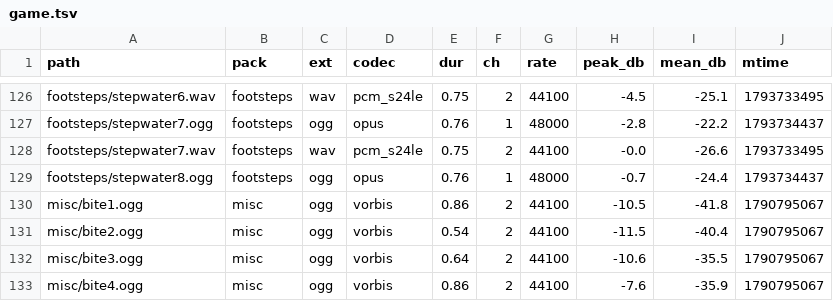
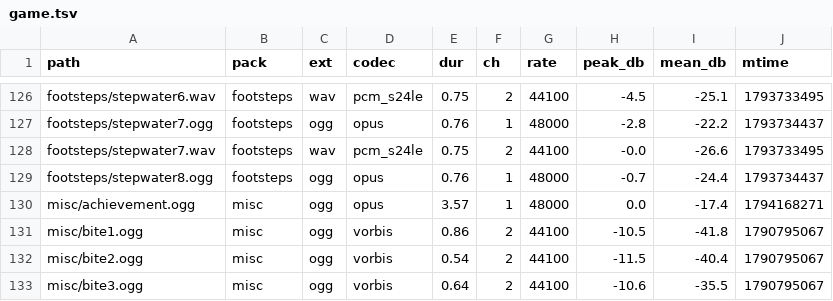
Before and after one commit to felixoki/waken, a TSV file: .claude/skills/fix-audit-item/sounds/game.tsv, drawn as a sheet; only a part is shown, gaps mark what is left out; the shorter side is filled out with more unchanged rows; the diff names each change by its address in the sheet, - before the commit and + after, or states it on an @@ line.

```diff
--- a/.claude/skills/fix-audit-item/sounds/game.tsv
+++ b/.claude/skills/fix-audit-item/sounds/game.tsv
+row 130: misc/achievement.ogg | misc | ogg | opus | 3.57 | 1 | 48000 | 0.0 | -17.4 | 1794168271
```
Also changed, not shown: 6 other files.
